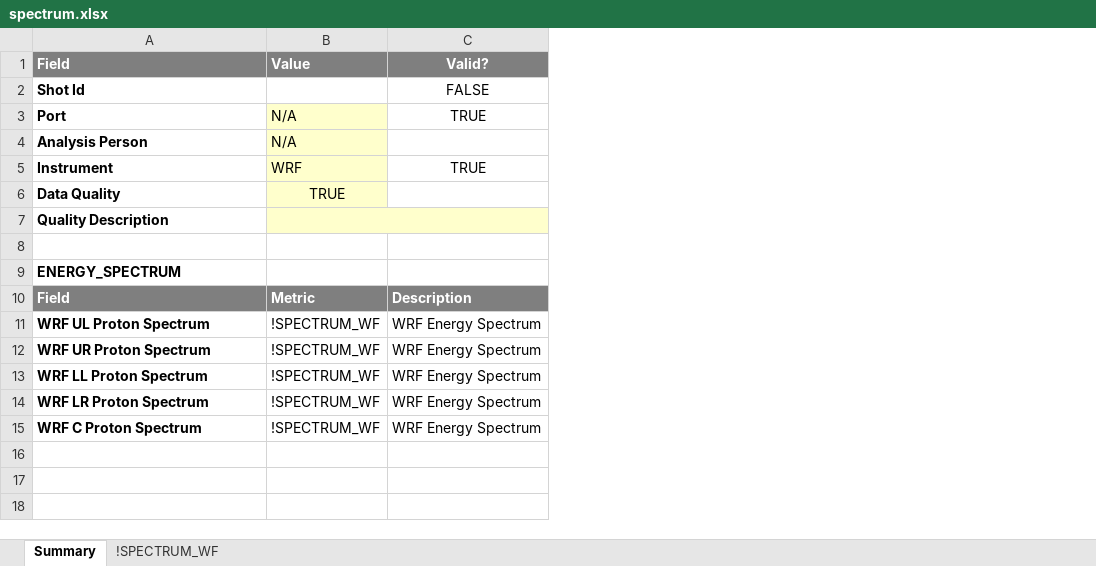
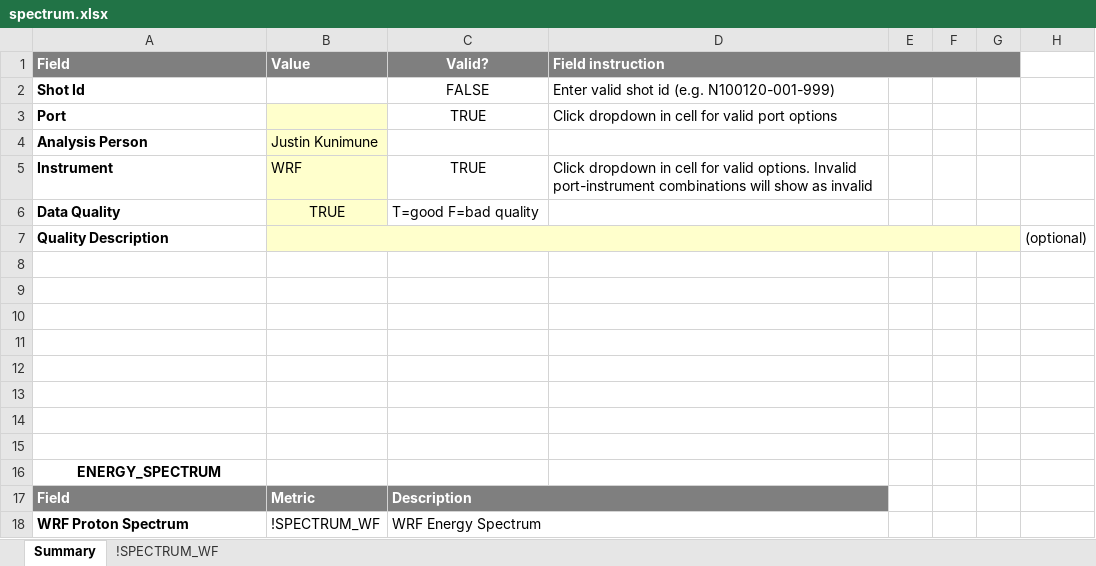
Before and after one commit to PSFC-HEDP/WRF_Analysis, an Excel workbook: templates/spectrum.xlsx, sheet Summary, drawn as a sheet; values as stored, in another font and other column widths than the file's, no borders; conditional formats not drawn; removed rows and columns are numbered as before the commit, all else as after; the diff names each change by its address in the sheet, - before the commit and + after, or states it on an @@ line.

Commit message:
report files for individual spectra
I've been putting this off too long.  now when you run the code it will generate report spreadsheets containing all the spectral information for each WRF, in addition to the ones summarizing the key scalars on each DIM, that can be uploaded to the NIF archive.  remains to be seen if the archive will actually take them.

```diff
--- a/templates/spectrum.xlsx (sheet Summary)
+++ b/templates/spectrum.xlsx (sheet Summary)
+column D (Field instruction), rows 2-5: Enter valid shot id (e.g. N100120-001-999) | Click dropdown in cell for valid port options |  | Click dropdown in cell for valid options. Invalid port-instrument combinations will show as invalid
+column E, empty
+column F, empty
+column G, empty
+column H, row 7: (optional)
-B3 (Value): N/A
+B3 (Value): (empty)
-B4 (Value): N/A
+B4 (Value): Justin Kunimune
-C6 (Valid?): (empty)
+C6 (Valid?): T=good F=bad quality
+row 8: (empty)
+row 9: (empty)
+row 10: (empty)
+row 11: (empty)
+row 12: (empty)
+row 13: (empty)
+row 14: (empty)
-A16 alignment: left
+A16 alignment: center
+C17:D17 merged
-row 11: WRF UL Proton Spectrum | !SPECTRUM_WF | WRF Energy Spectrum
-row 12: WRF UR Proton Spectrum | !SPECTRUM_WF | WRF Energy Spectrum
-row 13: WRF LL Proton Spectrum | !SPECTRUM_WF | WRF Energy Spectrum
-row 14: WRF LR Proton Spectrum | !SPECTRUM_WF | WRF Energy Spectrum
-A18 (Field): WRF C Proton Spectrum
+A18 (Field): WRF Proton Spectrum
+C18:D18 merged
```
Also changed, not shown: sheet !SPECTRUM_WF, formulas that keep their value, 1 other file.
